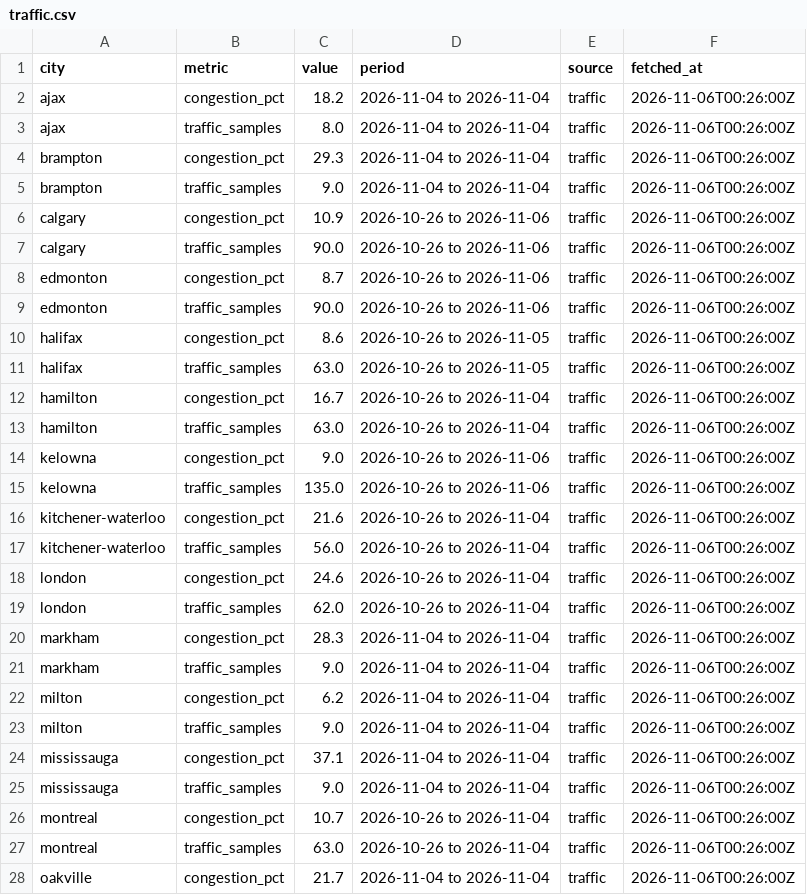
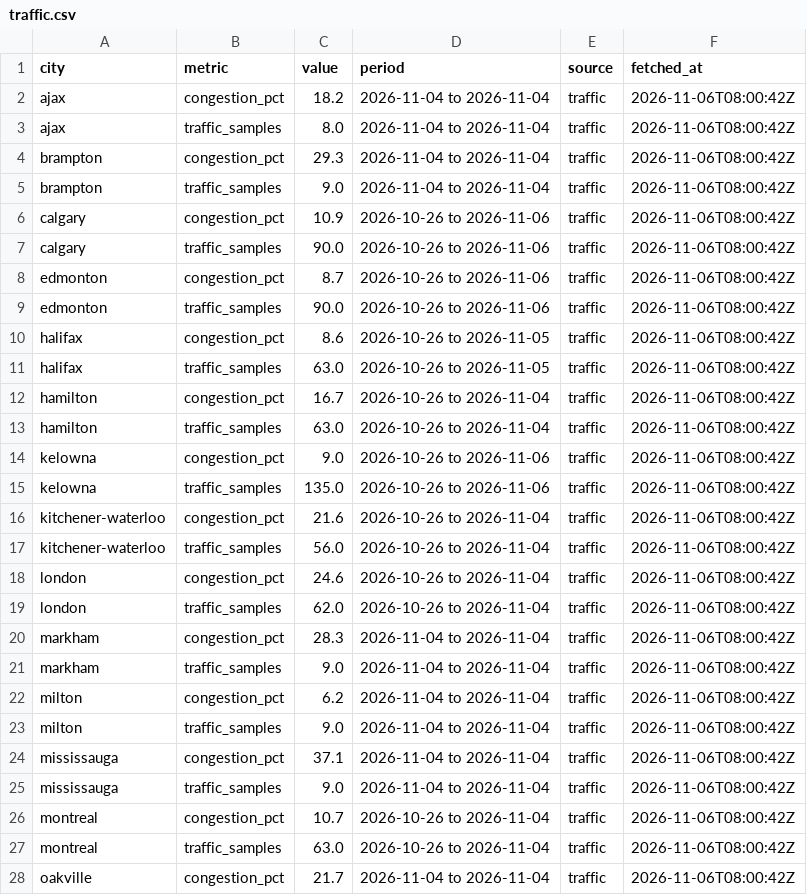
Before and after one commit to imran-ahmed377/city_rank_ai, a CSV file: data/metrics/traffic.csv, drawn as a sheet; only a part is shown; the diff covers the shown part only.

```diff
--- a/data/metrics/traffic.csv
+++ b/data/metrics/traffic.csv
@@ -1,28 +1,28 @@
 city,metric,value,period,source,fetched_at
-ajax,congestion_pct,18.2,2026-11-04 to 2026-11-04,traffic,2026-11-06T00:26:00Z
-ajax,traffic_samples,8.0,2026-11-04 to 2026-11-04,traffic,2026-11-06T00:26:00Z
-brampton,congestion_pct,29.3,2026-11-04 to 2026-11-04,traffic,2026-11-06T00:26:00Z
-brampton,traffic_samples,9.0,2026-11-04 to 2026-11-04,traffic,2026-11-06T00:26:00Z
-calgary,congestion_pct,10.9,2026-10-26 to 2026-11-06,traffic,2026-11-06T00:26:00Z
-calgary,traffic_samples,90.0,2026-10-26 to 2026-11-06,traffic,2026-11-06T00:26:00Z
-edmonton,congestion_pct,8.7,2026-10-26 to 2026-11-06,traffic,2026-11-06T00:26:00Z
-edmonton,traffic_samples,90.0,2026-10-26 to 2026-11-06,traffic,2026-11-06T00:26:00Z
-halifax,congestion_pct,8.6,2026-10-26 to 2026-11-05,traffic,2026-11-06T00:26:00Z
-halifax,traffic_samples,63.0,2026-10-26 to 2026-11-05,traffic,2026-11-06T00:26:00Z
-hamilton,congestion_pct,16.7,2026-10-26 to 2026-11-04,traffic,2026-11-06T00:26:00Z
-hamilton,traffic_samples,63.0,2026-10-26 to 2026-11-04,traffic,2026-11-06T00:26:00Z
-kelowna,congestion_pct,9.0,2026-10-26 to 2026-11-06,traffic,2026-11-06T00:26:00Z
-kelowna,traffic_samples,135.0,2026-10-26 to 2026-11-06,traffic,2026-11-06T00:26:00Z
-kitchener-waterloo,congestion_pct,21.6,2026-10-26 to 2026-11-04,traffic,2026-11-06T00:26:00Z
-kitchener-waterloo,traffic_samples,56.0,2026-10-26 to 2026-11-04,traffic,2026-11-06T00:26:00Z
-london,congestion_pct,24.6,2026-10-26 to 2026-11-04,traffic,2026-11-06T00:26:00Z
-london,traffic_samples,62.0,2026-10-26 to 2026-11-04,traffic,2026-11-06T00:26:00Z
-markham,congestion_pct,28.3,2026-11-04 to 2026-11-04,traffic,2026-11-06T00:26:00Z
-markham,traffic_samples,9.0,2026-11-04 to 2026-11-04,traffic,2026-11-06T00:26:00Z
-milton,congestion_pct,6.2,2026-11-04 to 2026-11-04,traffic,2026-11-06T00:26:00Z
-milton,traffic_samples,9.0,2026-11-04 to 2026-11-04,traffic,2026-11-06T00:26:00Z
-mississauga,congestion_pct,37.1,2026-11-04 to 2026-11-04,traffic,2026-11-06T00:26:00Z
-mississauga,traffic_samples,9.0,2026-11-04 to 2026-11-04,traffic,2026-11-06T00:26:00Z
-montreal,congestion_pct,10.7,2026-10-26 to 2026-11-04,traffic,2026-11-06T00:26:00Z
-montreal,traffic_samples,63.0,2026-10-26 to 2026-11-04,traffic,2026-11-06T00:26:00Z
-oakville,congestion_pct,21.7,2026-11-04 to 2026-11-04,traffic,2026-11-06T00:26:00Z
+ajax,congestion_pct,18.2,2026-11-04 to 2026-11-04,traffic,2026-11-06T08:00:42Z
+ajax,traffic_samples,8.0,2026-11-04 to 2026-11-04,traffic,2026-11-06T08:00:42Z
+brampton,congestion_pct,29.3,2026-11-04 to 2026-11-04,traffic,2026-11-06T08:00:42Z
+brampton,traffic_samples,9.0,2026-11-04 to 2026-11-04,traffic,2026-11-06T08:00:42Z
+calgary,congestion_pct,10.9,2026-10-26 to 2026-11-06,traffic,2026-11-06T08:00:42Z
+calgary,traffic_samples,90.0,2026-10-26 to 2026-11-06,traffic,2026-11-06T08:00:42Z
+edmonton,congestion_pct,8.7,2026-10-26 to 2026-11-06,traffic,2026-11-06T08:00:42Z
+edmonton,traffic_samples,90.0,2026-10-26 to 2026-11-06,traffic,2026-11-06T08:00:42Z
+halifax,congestion_pct,8.6,2026-10-26 to 2026-11-05,traffic,2026-11-06T08:00:42Z
+halifax,traffic_samples,63.0,2026-10-26 to 2026-11-05,traffic,2026-11-06T08:00:42Z
+hamilton,congestion_pct,16.7,2026-10-26 to 2026-11-04,traffic,2026-11-06T08:00:42Z
+hamilton,traffic_samples,63.0,2026-10-26 to 2026-11-04,traffic,2026-11-06T08:00:42Z
+kelowna,congestion_pct,9.0,2026-10-26 to 2026-11-06,traffic,2026-11-06T08:00:42Z
+kelowna,traffic_samples,135.0,2026-10-26 to 2026-11-06,traffic,2026-11-06T08:00:42Z
+kitchener-waterloo,congestion_pct,21.6,2026-10-26 to 2026-11-04,traffic,2026-11-06T08:00:42Z
+kitchener-waterloo,traffic_samples,56.0,2026-10-26 to 2026-11-04,traffic,2026-11-06T08:00:42Z
+london,congestion_pct,24.6,2026-10-26 to 2026-11-04,traffic,2026-11-06T08:00:42Z
+london,traffic_samples,62.0,2026-10-26 to 2026-11-04,traffic,2026-11-06T08:00:42Z
+markham,congestion_pct,28.3,2026-11-04 to 2026-11-04,traffic,2026-11-06T08:00:42Z
+markham,traffic_samples,9.0,2026-11-04 to 2026-11-04,traffic,2026-11-06T08:00:42Z
+milton,congestion_pct,6.2,2026-11-04 to 2026-11-04,traffic,2026-11-06T08:00:42Z
+milton,traffic_samples,9.0,2026-11-04 to 2026-11-04,traffic,2026-11-06T08:00:42Z
+mississauga,congestion_pct,37.1,2026-11-04 to 2026-11-04,traffic,2026-11-06T08:00:42Z
+mississauga,traffic_samples,9.0,2026-11-04 to 2026-11-04,traffic,2026-11-06T08:00:42Z
+montreal,congestion_pct,10.7,2026-10-26 to 2026-11-04,traffic,2026-11-06T08:00:42Z
+montreal,traffic_samples,63.0,2026-10-26 to 2026-11-04,traffic,2026-11-06T08:00:42Z
+oakville,congestion_pct,21.7,2026-11-04 to 2026-11-04,traffic,2026-11-06T08:00:42Z
```
Also changed, not shown: 31 edited cells elsewhere in this file, data/history/rankings.csv, data/history/weather_observations.csv, 4 other files.
